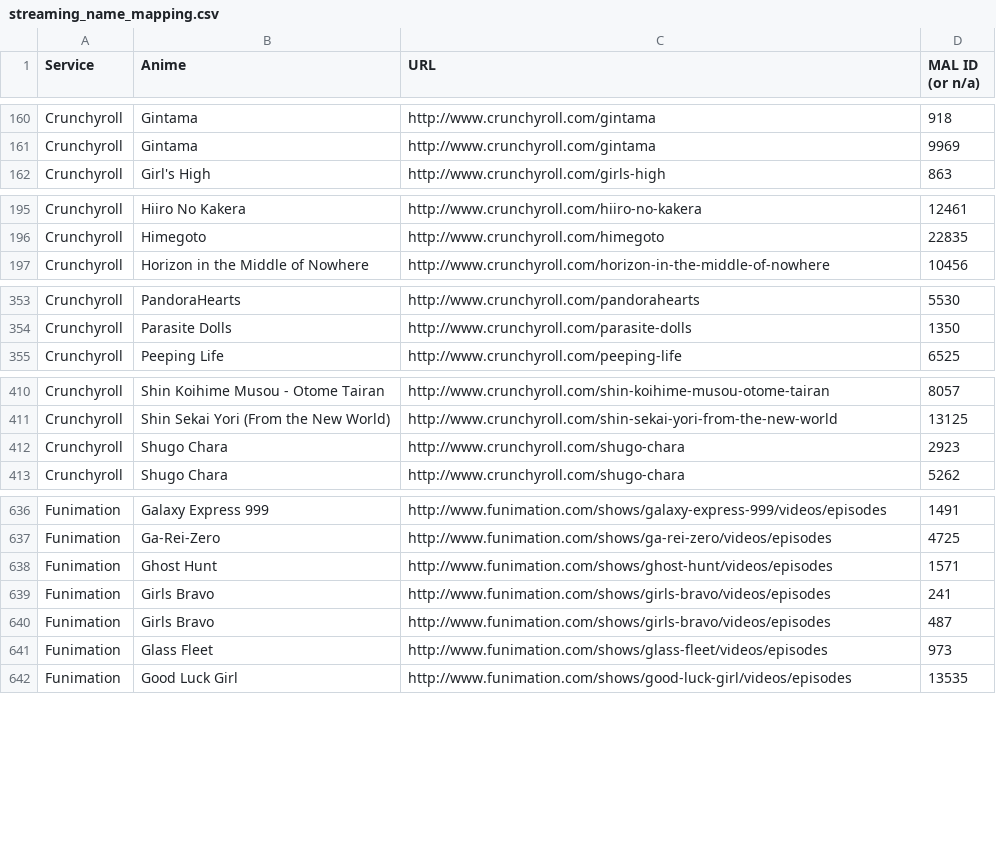
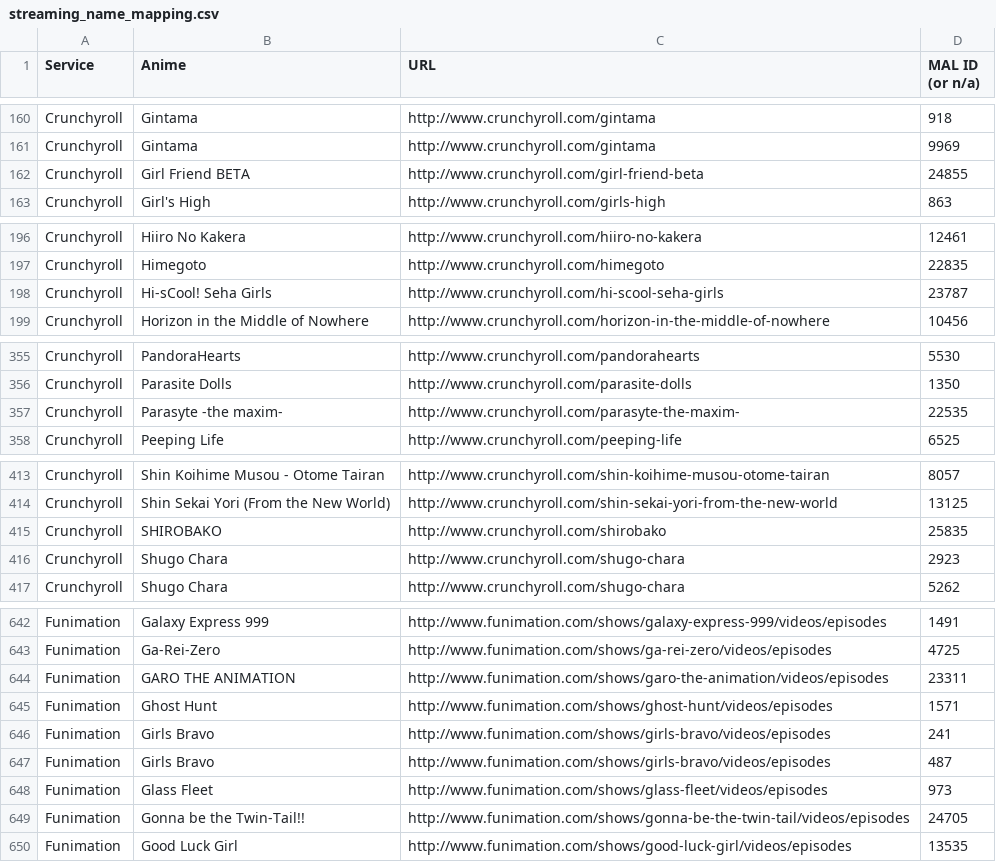
Before and after one commit to LHCGreg/animerecs, a CSV file: AnimeRecs.UpdateStreams/streaming_name_mapping.csv, drawn as a sheet; only a part is shown, gaps mark what is left out; the diff covers the shown part only.

Commit message:
Stream update.

```diff
--- a/AnimeRecs.UpdateStreams/streaming_name_mapping.csv
+++ b/AnimeRecs.UpdateStreams/streaming_name_mapping.csv
@@ -161,2 +161,3 @@ Service,Anime,URL,MAL ID (or n/a)
 "Crunchyroll","Gintama","http://www.crunchyroll.com/gintama",9969
+"Crunchyroll","Girl Friend BETA","http://www.crunchyroll.com/girl-friend-beta",24855
 "Crunchyroll","Girl's High","http://www.crunchyroll.com/girls-high",863
@@ -196,2 +197,3 @@ Service,Anime,URL,MAL ID (or n/a)
 "Crunchyroll","Himegoto","http://www.crunchyroll.com/himegoto",22835
+"Crunchyroll","Hi-sCool! Seha Girls","http://www.crunchyroll.com/hi-scool-seha-girls",23787
 "Crunchyroll","Horizon in the Middle of Nowhere","http://www.crunchyroll.com/horizon-in-the-middle-of-nowhere",10456
@@ -354,2 +356,3 @@ Service,Anime,URL,MAL ID (or n/a)
 "Crunchyroll","Parasite Dolls","http://www.crunchyroll.com/parasite-dolls",1350
+"Crunchyroll","Parasyte -the maxim-","http://www.crunchyroll.com/parasyte-the-maxim-",22535
 "Crunchyroll","Peeping Life","http://www.crunchyroll.com/peeping-life",6525
@@ -411,2 +414,3 @@ Service,Anime,URL,MAL ID (or n/a)
 "Crunchyroll","Shin Sekai Yori (From the New World)","http://www.crunchyroll.com/shin-sekai-yori-from-the-new-world",13125
+"Crunchyroll","SHIROBAKO","http://www.crunchyroll.com/shirobako",25835
 "Crunchyroll","Shugo Chara","http://www.crunchyroll.com/shugo-chara",2923
@@ -637,2 +643,3 @@ Service,Anime,URL,MAL ID (or n/a)
 "Funimation","Ga-Rei-Zero","http://www.funimation.com/shows/ga-rei-zero/videos/episodes",4725
+"Funimation","GARO THE ANIMATION","http://www.funimation.com/shows/garo-the-animation/videos/episodes",23311
 "Funimation","Ghost Hunt","http://www.funimation.com/shows/ghost-hunt/videos/episodes",1571
@@ -641,2 +648,3 @@ Service,Anime,URL,MAL ID (or n/a)
 "Funimation","Glass Fleet","http://www.funimation.com/shows/glass-fleet/videos/episodes",973
+"Funimation","Gonna be the Twin-Tail!!","http://www.funimation.com/shows/gonna-be-the-twin-tail/videos/episodes",24705
 "Funimation","Good Luck Girl","http://www.funimation.com/shows/good-luck-girl/videos/episodes",13535
```
Also changed, not shown: 14 added rows and 1 removed row elsewhere in this file, 1 other file.
